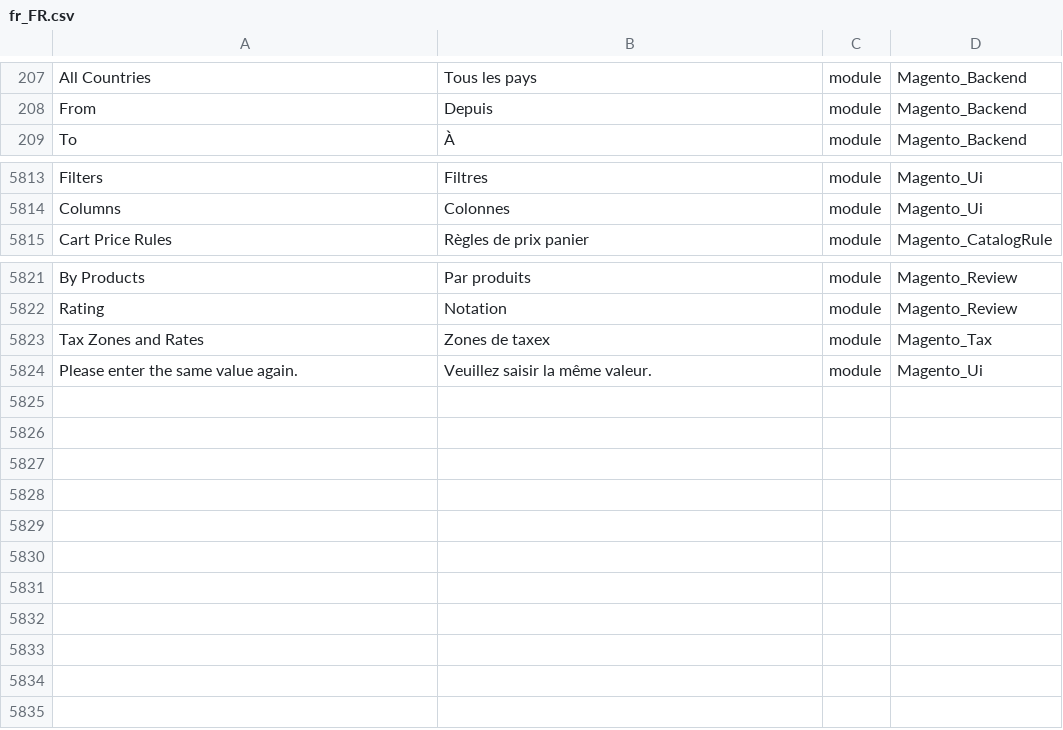
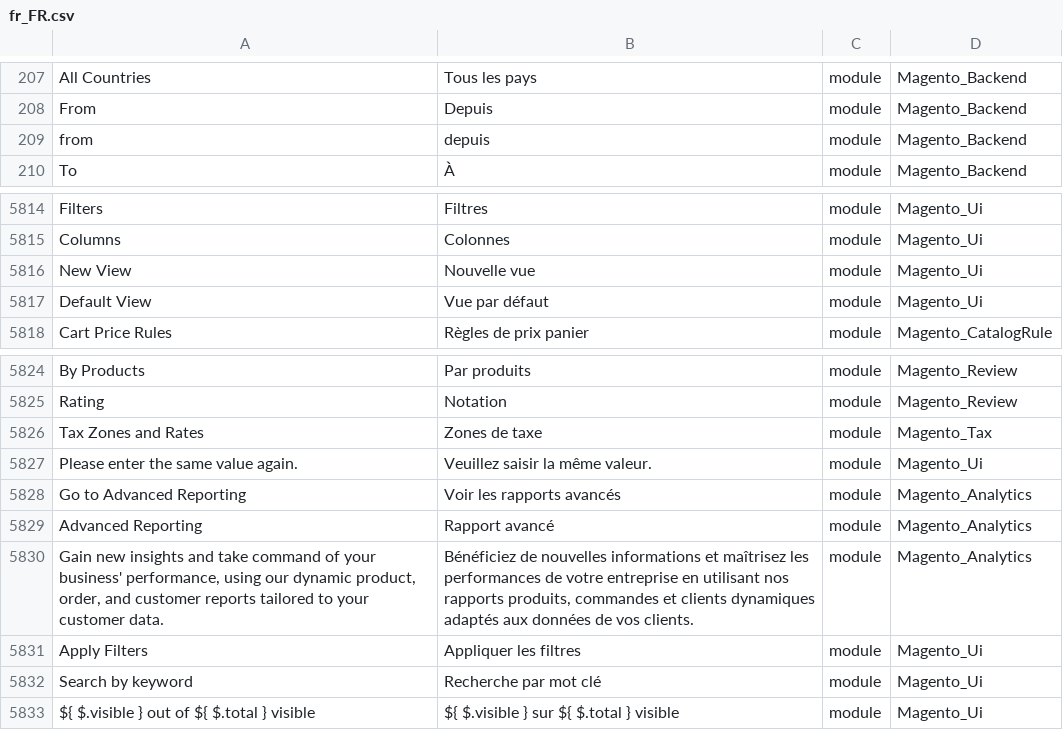
Before and after one commit to adexos/language_fr_fr, a CSV file: fr_FR.csv, drawn as a sheet; only a part is shown, gaps mark what is left out; addresses are those after the commit; the diff names each change by its address in the sheet, - before the commit and + after, or states it on an @@ line.

Commit message:
Add translation

```diff
--- a/fr_FR.csv
+++ b/fr_FR.csv
+row 209: from | depuis | module | Magento_Backend
+row 5816: New View | Nouvelle vue | module | Magento_Ui
+row 5817: Default View | Vue par défaut | module | Magento_Ui
-B5826: Zones de taxex
+B5826: Zones de taxe
+row 5828: Go to Advanced Reporting | Voir les rapports avancés | module | Magento_Analytics
+row 5829: Advanced Reporting | Rapport avancé | module | Magento_Analytics
+row 5830: Gain new insights and take command of your business' performance, using our dynamic product, order, and customer reports tailored to your customer data. | Bénéficiez de nouvelles informations et maîtrisez les performances de votre entreprise en utilisant nos rapports produits, commandes et clients dynamiques adaptés aux données de vos clients. | module | Magento_Analytics
+row 5831: Apply Filters | Appliquer les filtres | module | Magento_Ui
+row 5832: Search by keyword | Recherche par mot clé | module | Magento_Ui
+row 5833: ${ $.visible } out of ${ $.total } visible | ${ $.visible } sur ${ $.total } visible | module | Magento_Ui
```
